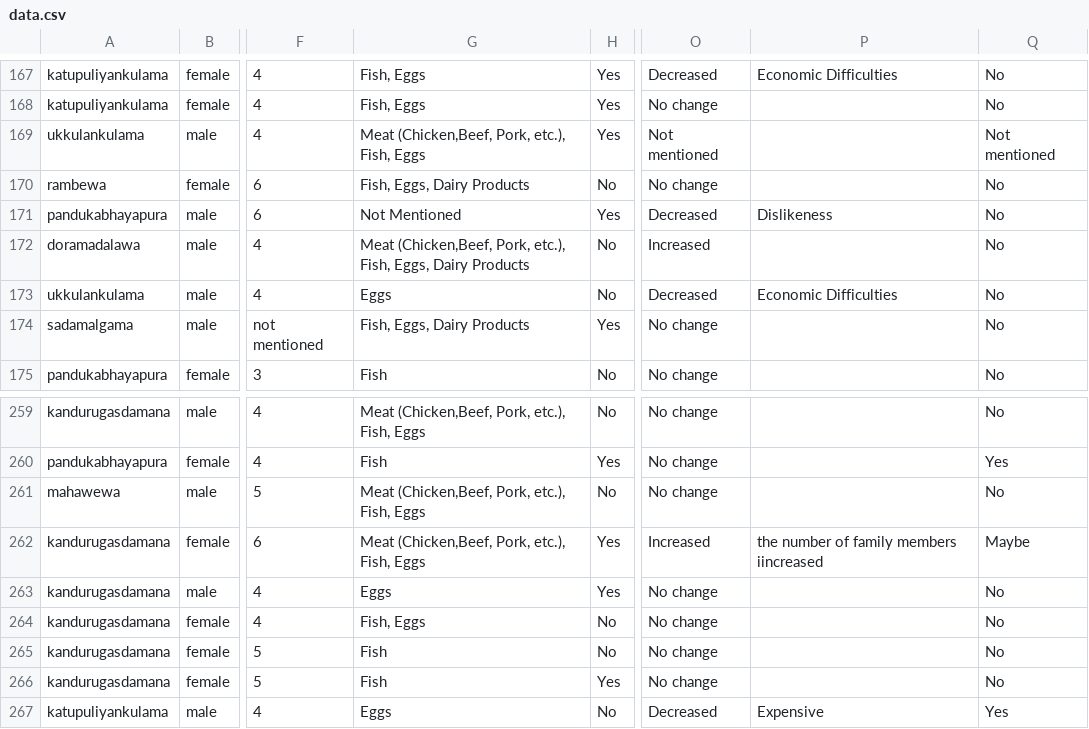
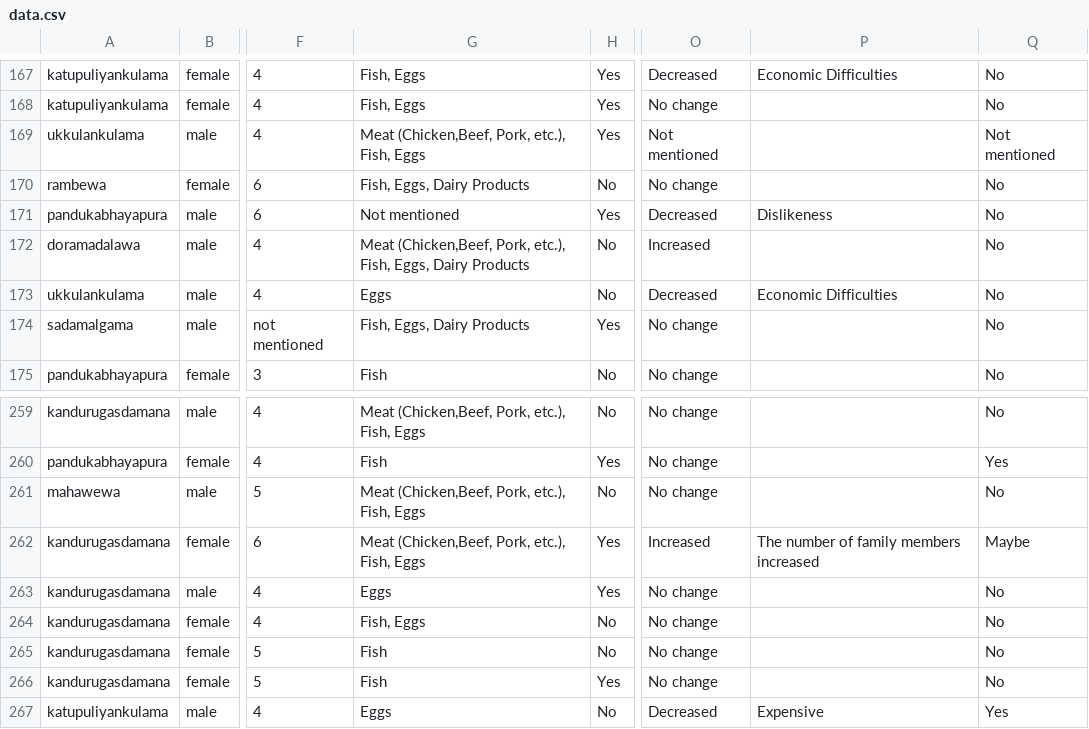
Before and after one commit to hhpramod/freshwater_fish_consumption, a CSV file: data/data.csv, drawn as a sheet; only a part is shown, gaps mark what is left out; the diff names each change by its address in the sheet, - before the commit and + after, or states it on an @@ line.

```diff
--- a/data/data.csv
+++ b/data/data.csv
-G171: Not Mentioned
+G171: Not mentioned
-P262: the number of family members iincreased
+P262: The number of family members increased
```
Also changed, not shown: 6 other files.
